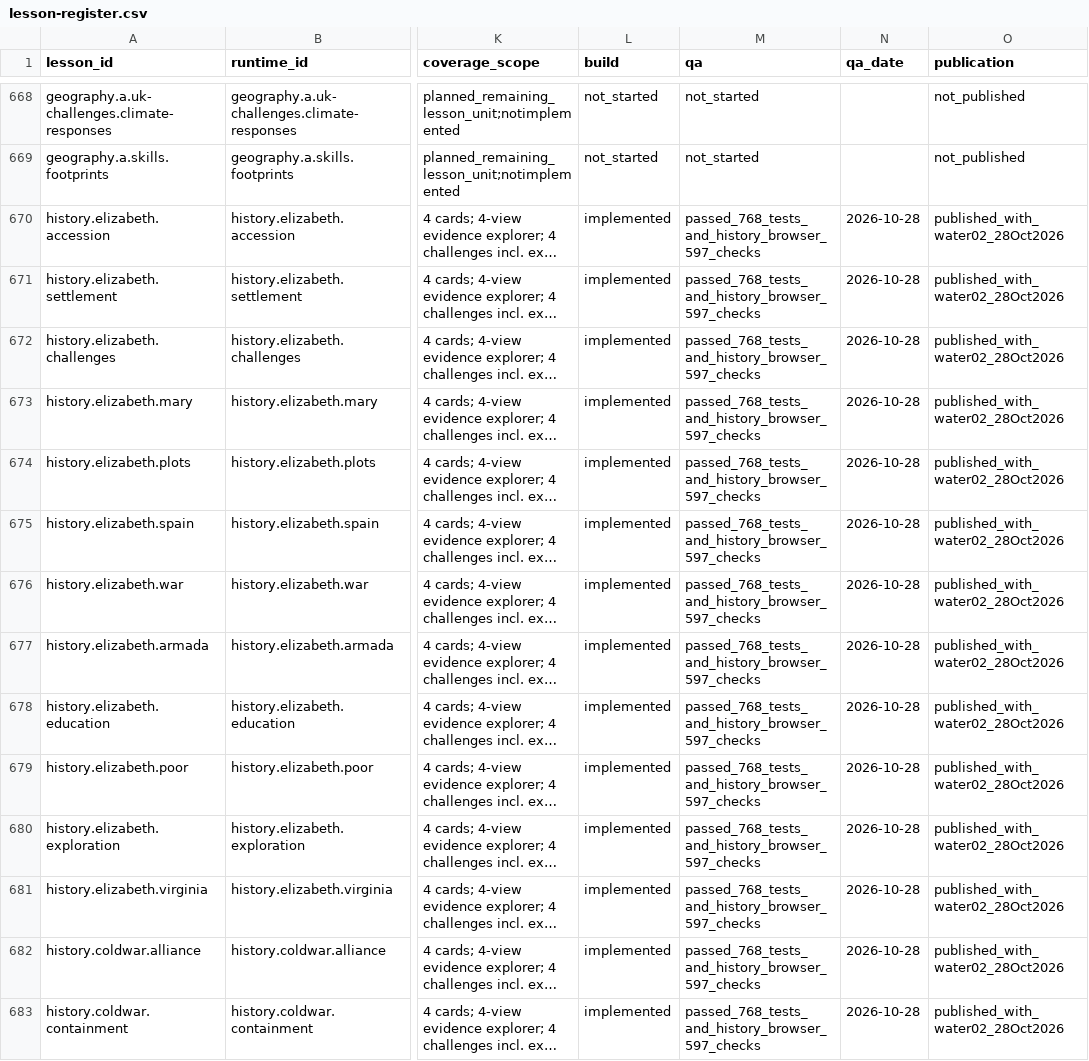
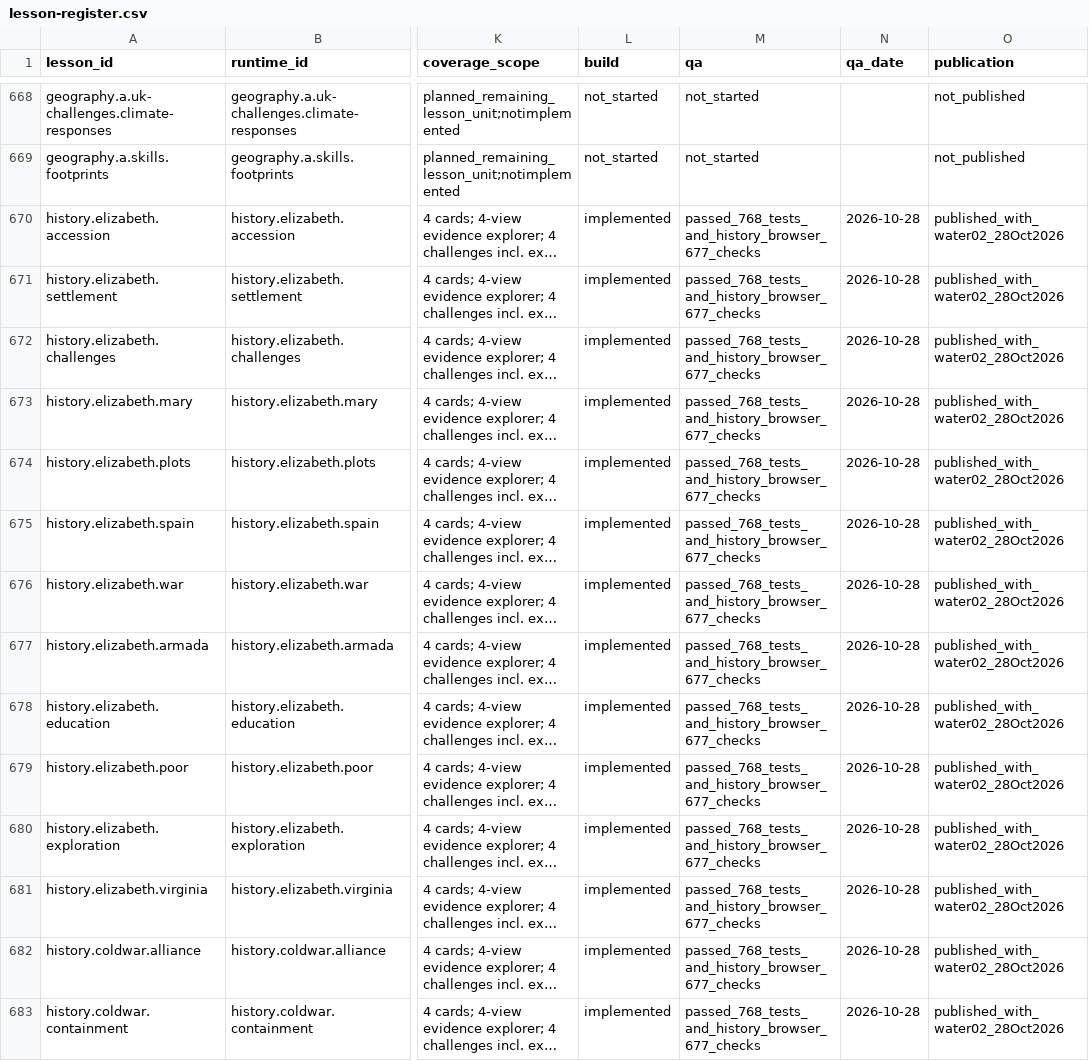
Before and after one commit to adamscourfield/crashcourse, a CSV file: curriculum/lesson-register.csv, drawn as a sheet; only a part is shown, gaps mark what is left out; long unchanged cells end in …; the diff covers the shown part only; the diff names each change by its address in the sheet, - before the commit and + after, or states it on an @@ line.

```diff
--- a/curriculum/lesson-register.csv
+++ b/curriculum/lesson-register.csv
-M670:M683 (qa): passed_768_tests_and_history_browser_597_checks
+M670:M683 (qa): passed_768_tests_and_history_browser_677_checks
```
Also changed, not shown: 5 added rows and 22 edited cells elsewhere in this file, curriculum/history-requirements.csv, curriculum/subject-register.csv, 5 other files.
